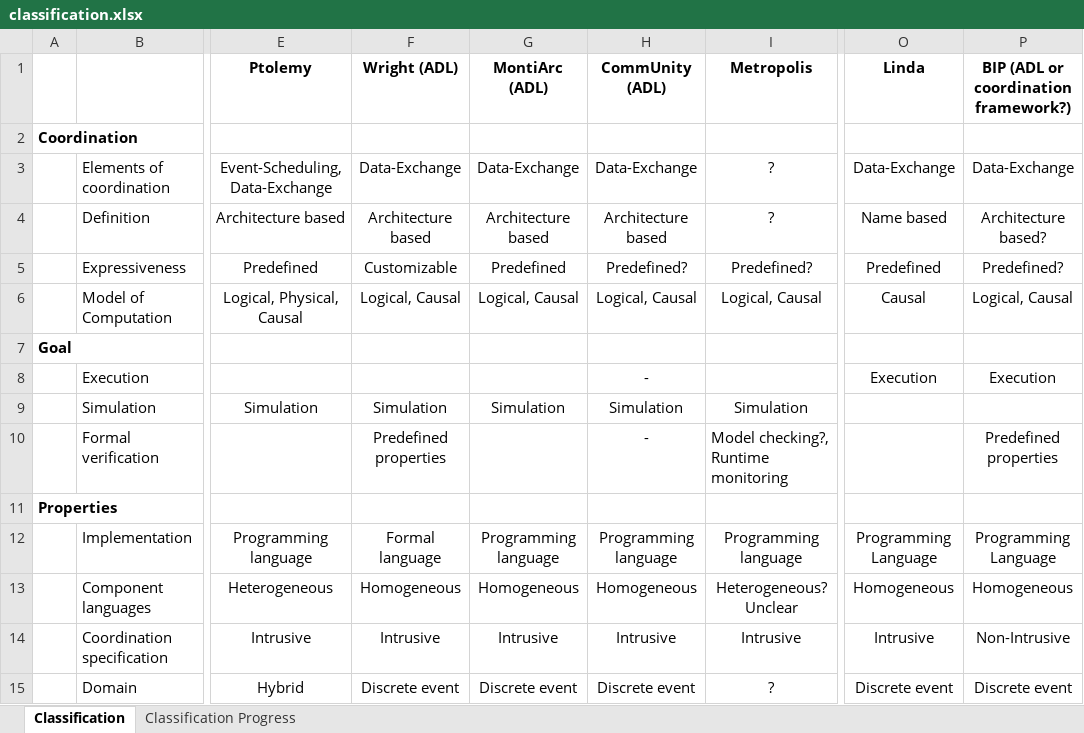
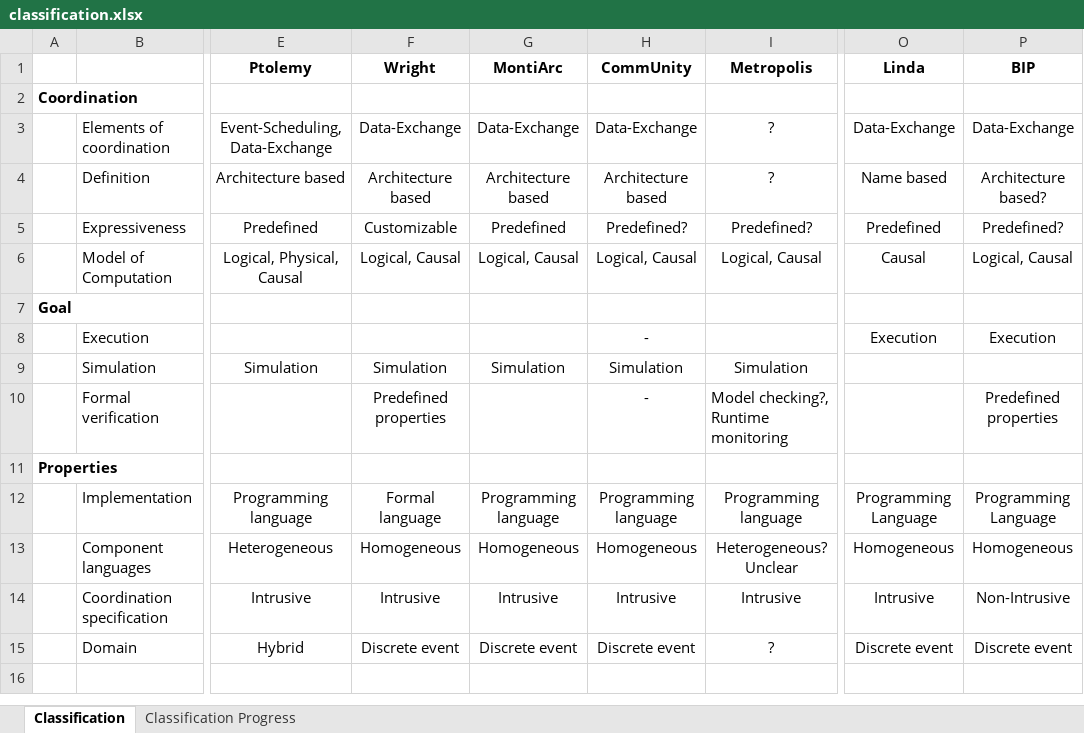
Before and after one commit to timKraeuter/Coordination-2024, an Excel workbook: artifacts/classification.xlsx, sheet Classification, drawn as a sheet; only a part is shown, gaps mark what is left out; values as stored, in another font and other column widths than the file's, no borders; charts and pictures not drawn; the diff names each change by its address in the sheet, - before the commit and + after, or states it on an @@ line.

Commit message:
Change script readme and raw data

```diff
--- a/artifacts/classification.xlsx (sheet Classification)
+++ b/artifacts/classification.xlsx (sheet Classification)
-F1: Wright (ADL)
+F1: Wright
-G1: MontiArc (ADL)
+G1: MontiArc
-H1: CommUnity (ADL)
+H1: CommUnity
-P1: BIP (ADL or coordination framework?)
+P1: BIP
```
Also changed, not shown: sheet Classification Progress, 4 other files.
